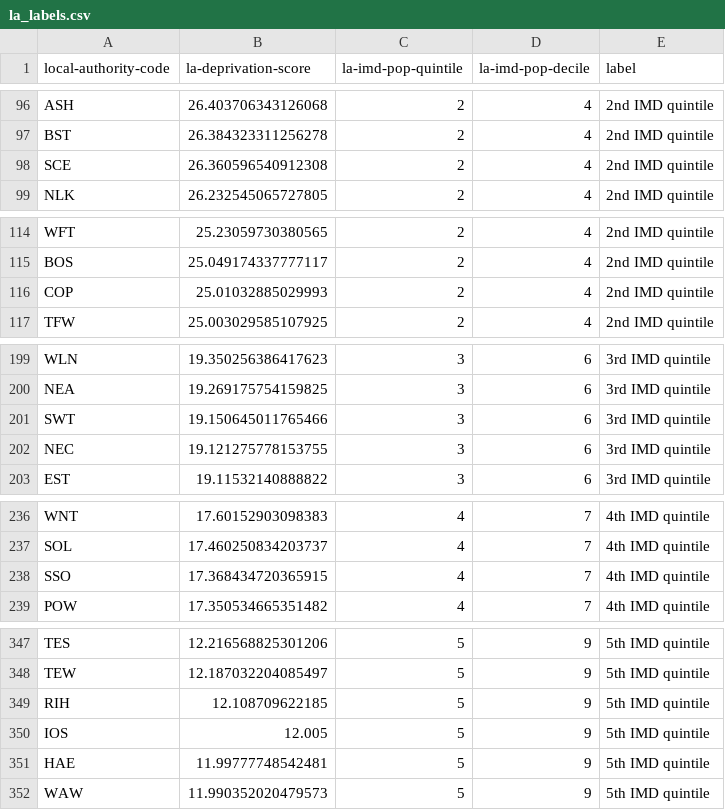
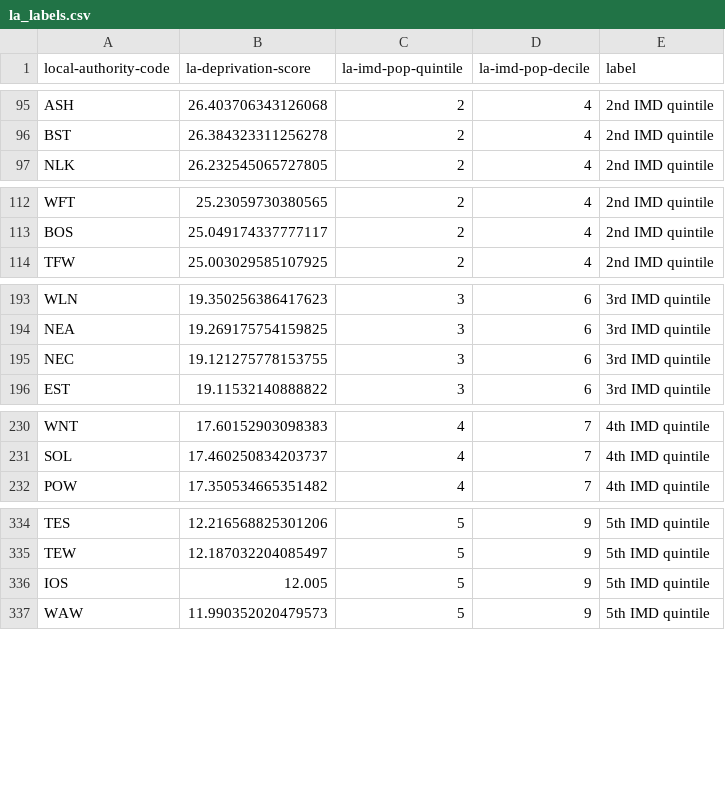
Before and after one commit to mysociety/composite_uk_imd, a CSV file: data/la_labels.csv, drawn as a sheet; only a part is shown, gaps mark what is left out; removed rows and columns are numbered as before the commit, all else as after; the diff covers the shown part only; the diff names each change by its address in the sheet, - before the commit and + after, or states it on an @@ line.

```diff
--- a/data/la_labels.csv
+++ b/data/la_labels.csv
-row 98: SCE | 26.360596540912308 | 2 | 4 | 2nd IMD quintile
-row 116: COP | 25.01032885029993 | 2 | 4 | 2nd IMD quintile
-row 201: SWT | 19.150645011765466 | 3 | 6 | 3rd IMD quintile
-row 238: SSO | 17.368434720365915 | 4 | 7 | 4th IMD quintile
-row 349: RIH | 12.108709622185 | 5 | 9 | 5th IMD quintile
-row 351: HAE | 11.99777748542481 | 5 | 9 | 5th IMD quintile
```
Also changed, not shown: 2 added rows, 12 removed rows and 32 edited cells elsewhere in this file, 9 other files.
